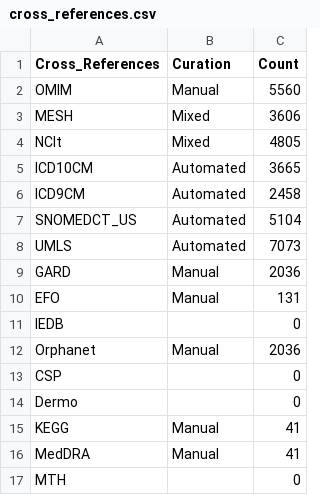
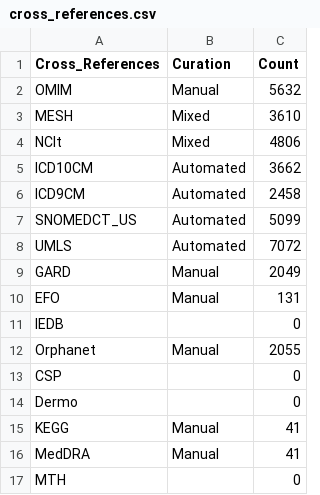
Before and after one commit to allenbaron/DO_dev, a CSV file: data/DO_release/cross_references.csv, drawn as a sheet.

```diff
--- a/data/DO_release/cross_references.csv
+++ b/data/DO_release/cross_references.csv
@@ -1,13 +1,13 @@
 Cross_References,Curation,Count
-OMIM,Manual,5560
-MESH,Mixed,3606
-NCIt,Mixed,4805
-ICD10CM,Automated,3665
+OMIM,Manual,5632
+MESH,Mixed,3610
+NCIt,Mixed,4806
+ICD10CM,Automated,3662
 ICD9CM,Automated,2458
-SNOMEDCT_US,Automated,5104
-UMLS,Automated,7073
-GARD,Manual,2036
+SNOMEDCT_US,Automated,5099
+UMLS,Automated,7072
+GARD,Manual,2049
 EFO,Manual,131
 IEDB,,0
-Orphanet,Manual,2036
+Orphanet,Manual,2055
 CSP,,0
```
Also changed, not shown: data/DO_release/DO_term_def_counts.csv, 2 other files.
